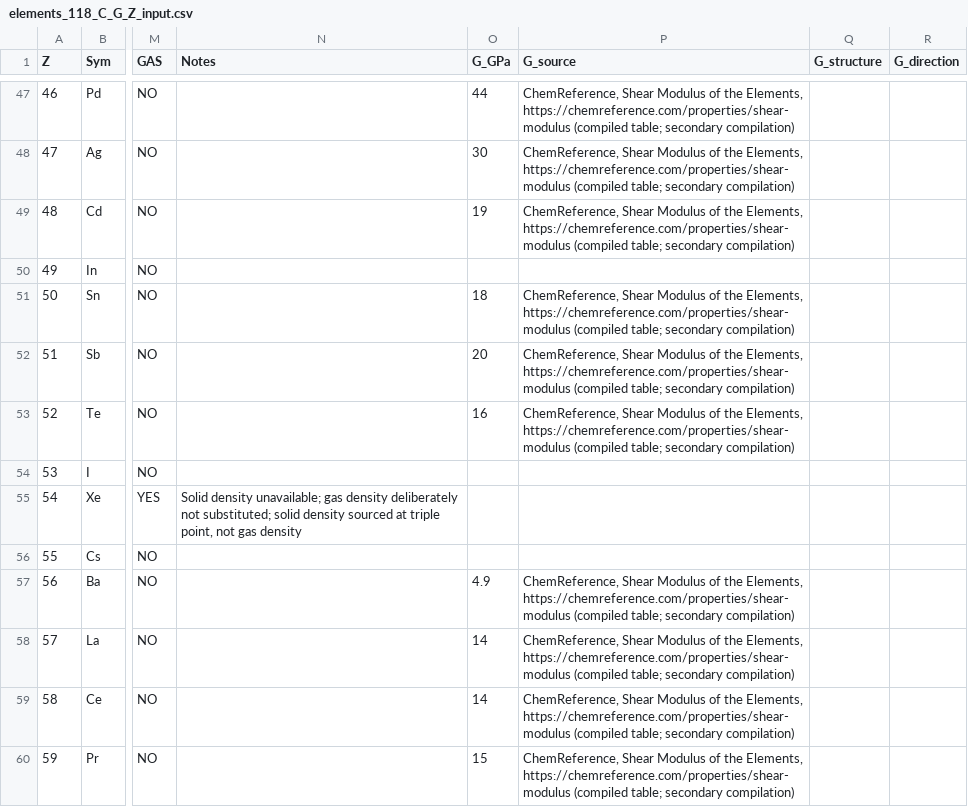
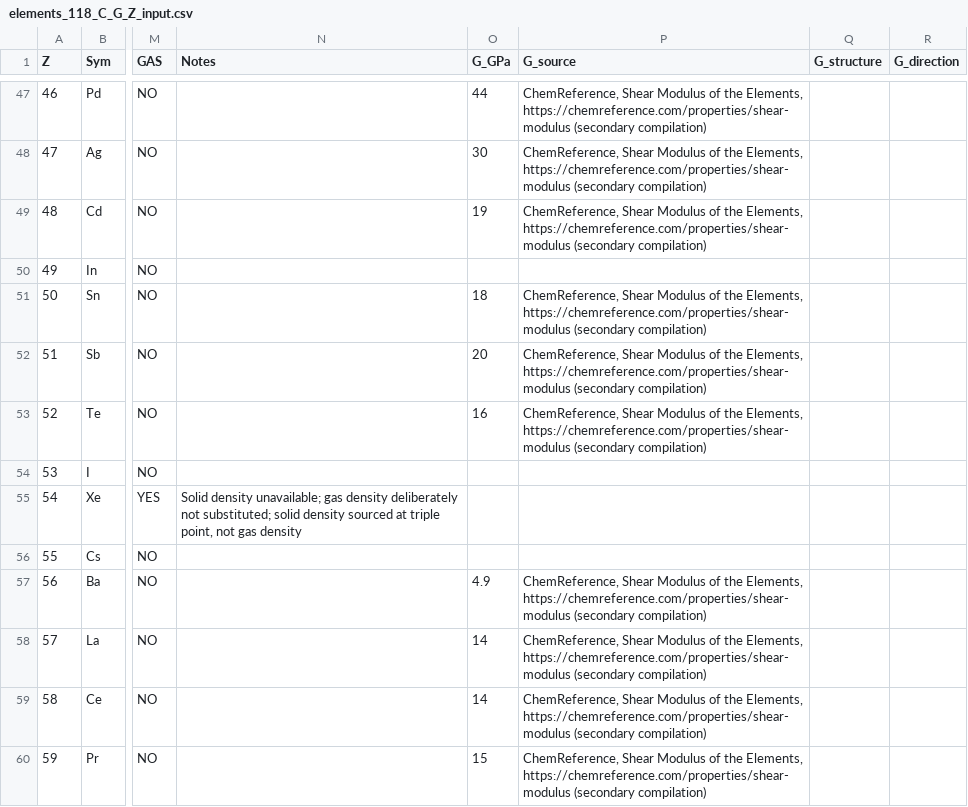
Before and after one commit to 19REKo91/assistant-cloud-memory, a CSV file: PROJECTS/C-G-Z-Test-v1.0/data/elements_118_C_G_Z_input.csv, drawn as a sheet; only a part is shown, gaps mark what is left out; the diff covers the shown part only; the diff names each change by its address in the sheet, - before the commit and + after, or states it on an @@ line.

Commit message:
Correct CSV field alignment and populate 60 provisional shear modulus values

```diff
--- a/PROJECTS/C-G-Z-Test-v1.0/data/elements_118_C_G_Z_input.csv
+++ b/PROJECTS/C-G-Z-Test-v1.0/data/elements_118_C_G_Z_input.csv
-P47:P49 (G_source): …Elements, https://chemreference.com/properties/shear-modulus (compiled table; secondary compilation)
+P47:P49 (G_source): …Elements, https://chemreference.com/properties/shear-modulus (secondary compilation)
-P51:P53 (G_source): …Elements, https://chemreference.com/properties/shear-modulus (compiled table; secondary compilation)
+P51:P53 (G_source): …Elements, https://chemreference.com/properties/shear-modulus (secondary compilation)
-P57:P60 (G_source): …Elements, https://chemreference.com/properties/shear-modulus (compiled table; secondary compilation)
+P57:P60 (G_source): …Elements, https://chemreference.com/properties/shear-modulus (secondary compilation)
```
Also changed, not shown: 56 edited cells elsewhere in this file.
